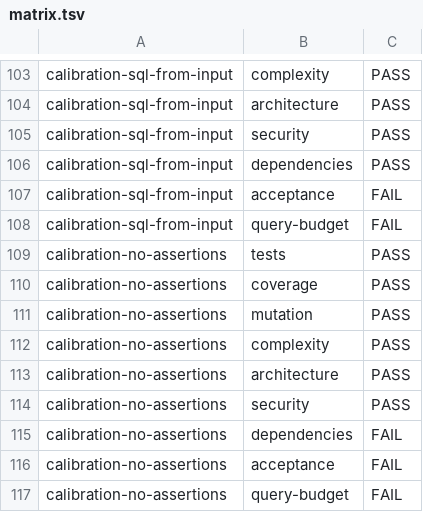
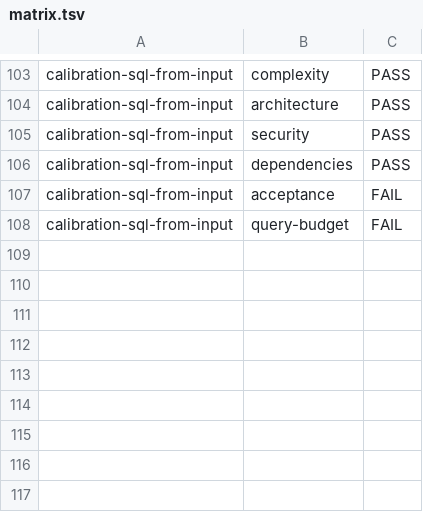
Before and after one commit to code-with-sam-dev/stop-reading-the-code, a TSV file: experiments/results/matrix.tsv, drawn as a sheet; only a part is shown, gaps mark what is left out; the diff names each change by its address in the sheet, - before the commit and + after, or states it on an @@ line.

Commit message:
Restore the afternoon results for the no-assertion row; keep its per-class PIT report

```diff
--- a/experiments/results/matrix.tsv
+++ b/experiments/results/matrix.tsv
-row 109: calibration-no-assertions | tests | PASS
-row 110: calibration-no-assertions | coverage | PASS
-row 111: calibration-no-assertions | mutation | PASS
-row 112: calibration-no-assertions | complexity | PASS
-row 113: calibration-no-assertions | architecture | PASS
-row 114: calibration-no-assertions | security | PASS
-row 115: calibration-no-assertions | dependencies | FAIL
-row 116: calibration-no-assertions | acceptance | FAIL
-row 117: calibration-no-assertions | query-budget | FAIL
```
Also changed, not shown: 8 other files.
